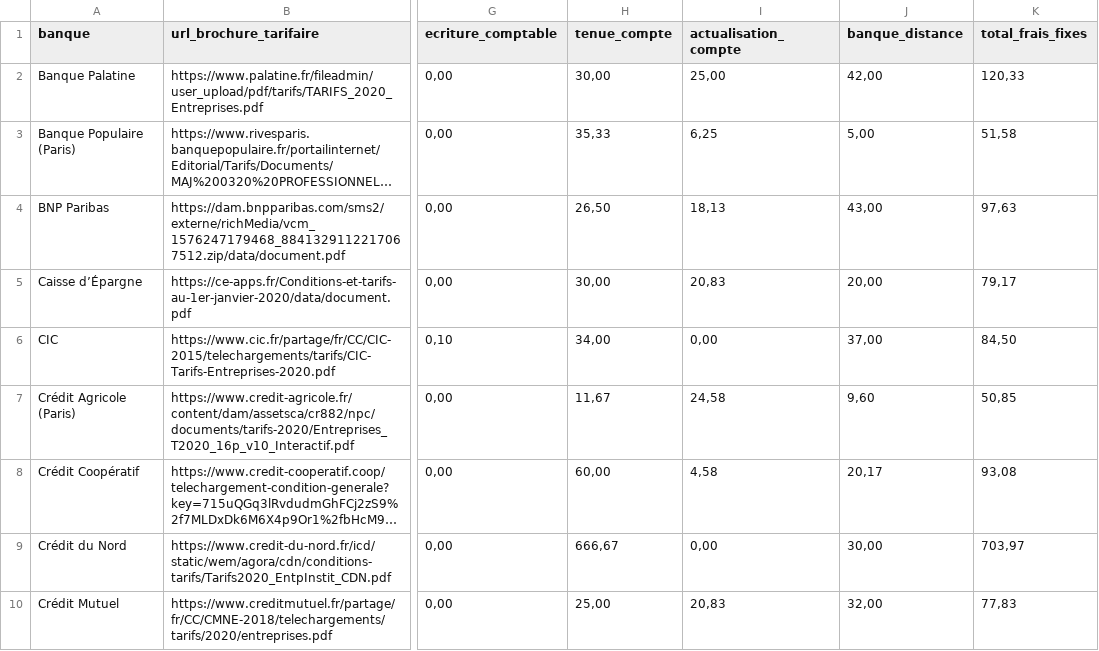
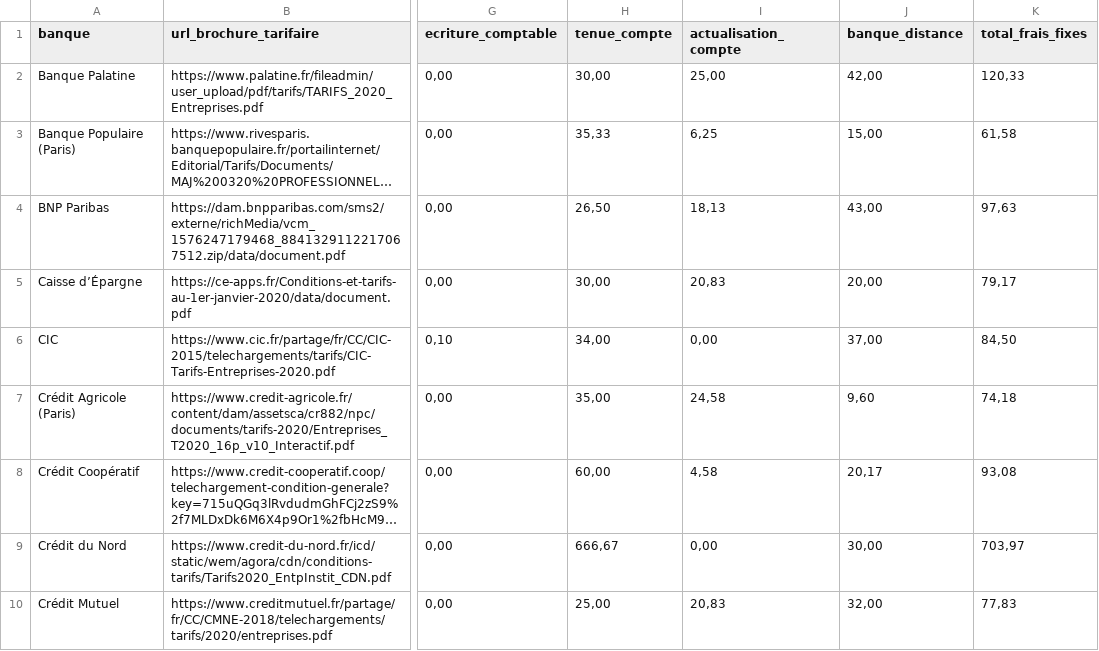
Before and after one commit to memobank/data, a CSV file: frais-bancaires-2020/frais-bancaires.csv, drawn as a sheet; only a part is shown, gaps mark what is left out; long unchanged cells end in …; the diff names each change by its address in the sheet, - before the commit and + after, or states it on an @@ line.

Commit message:
Update frais-bancaires.csv
This commit fixes two prices that we got wrong in the first place.

1. Banque Populaire's online banking fees cost 15€/month, not 5€.
2. Crédit Agricole's main fees (tenue de compte) cost 35€/month, not 11.67 €.

```diff
--- a/frais-bancaires-2020/frais-bancaires.csv
+++ b/frais-bancaires-2020/frais-bancaires.csv
-J3 (banque_distance): 5,00
+J3 (banque_distance): 15,00
-K3 (total_frais_fixes): 51,58
+K3 (total_frais_fixes): 61,58
-H7 (tenue_compte): 11,67
+H7 (tenue_compte): 35,00
-K7 (total_frais_fixes): 50,85
+K7 (total_frais_fixes): 74,18
```
